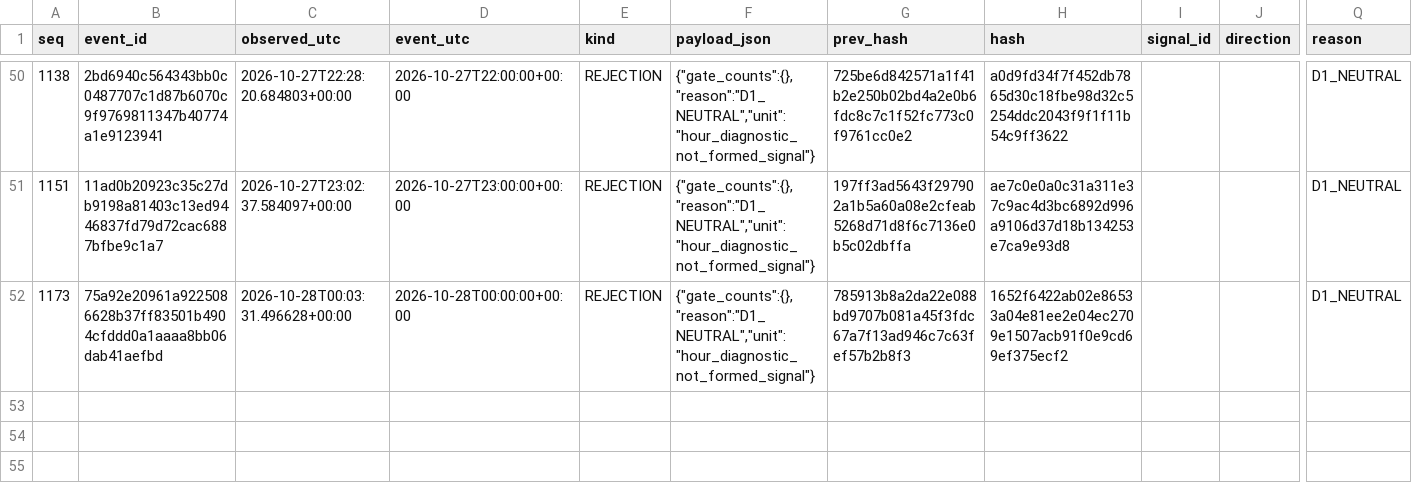
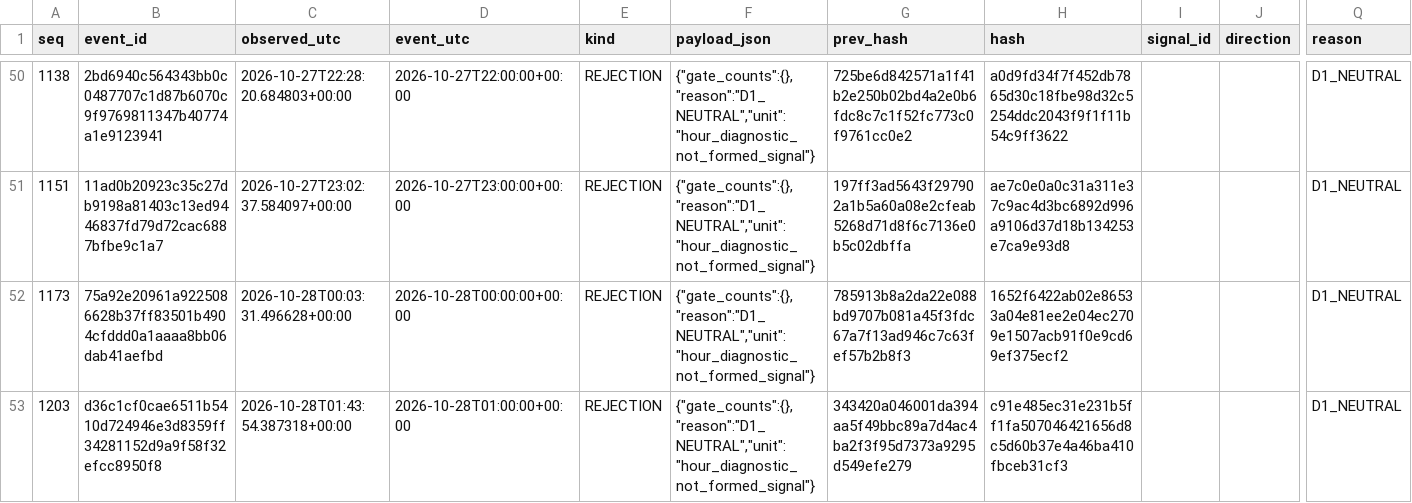
Before and after one commit to cardenm1/fx-signals-bot, a CSV file: session/rejections.csv, drawn as a sheet; only a part is shown, gaps mark what is left out; rows hold the shown columns only; the diff names each change by its address in the sheet, - before the commit and + after, or states it on an @@ line.

```diff
--- a/session/rejections.csv
+++ b/session/rejections.csv
+row 53: 1203 | d36c1cf0cae6511b5410d724946e3d8359ff34281152d9a9f58f32efcc8950f8 | 2026-10-28T01:43:54.387318+00:00 | 2026-10-28T01:00:00+00:00 | REJECTION | {"gate_counts":{},"reason":"D1_NEUTRAL","unit":"hour_diagnostic_not_formed_signal"} | 343420a046001da394aa5f49bbc89a7d4ac4ba2f3f95d7373a9295d549efe279 | c91e485ec31e231b5ff1fa507046421656d8c5d60b37e4a46ba410fbceb31cf3 |  |  | D1_NEUTRAL
```
Also changed, not shown: session/stages.csv, 3 other files.
